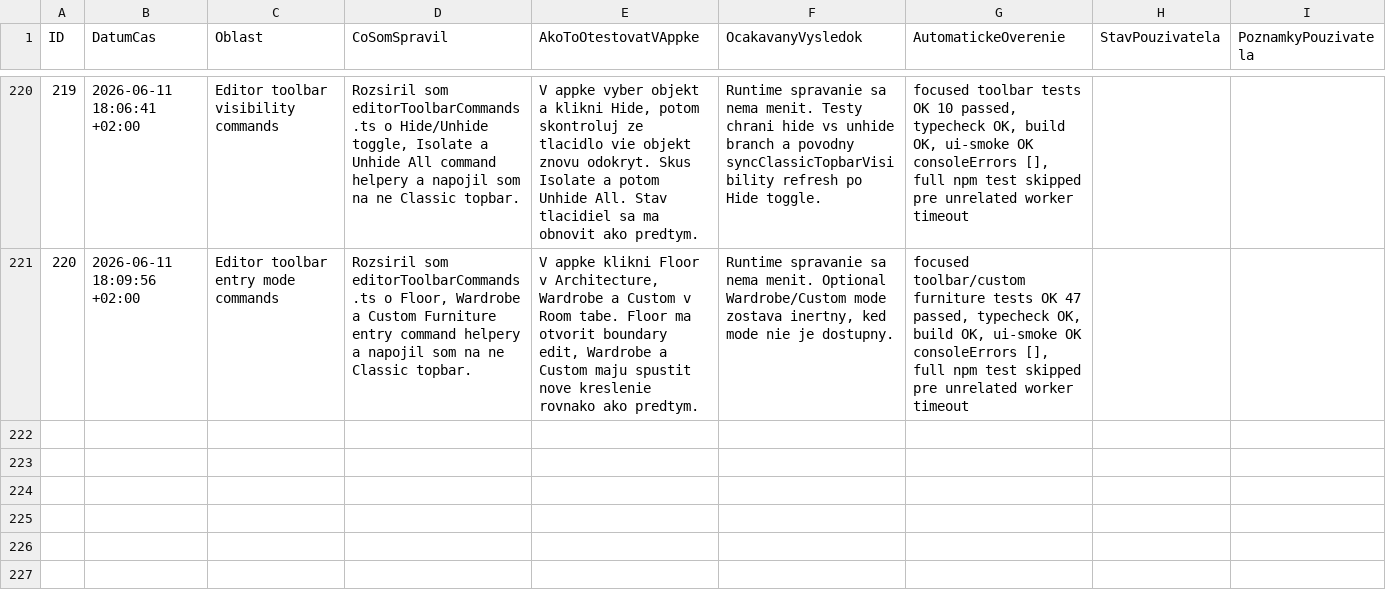
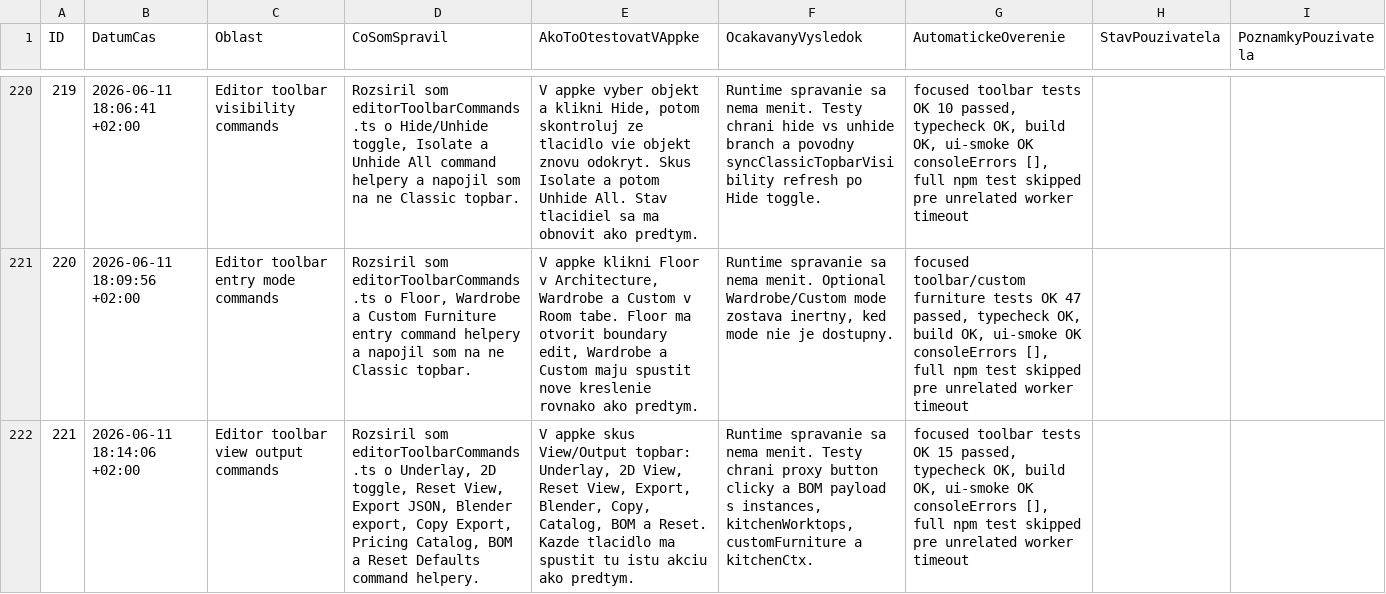
Before and after one commit to arcigy/kitchen_app, a CSV file: MANUAL_TEST_LOG.csv, drawn as a sheet; only a part is shown, gaps mark what is left out; the diff names each change by its address in the sheet, - before the commit and + after, or states it on an @@ line.

```diff
--- a/MANUAL_TEST_LOG.csv
+++ b/MANUAL_TEST_LOG.csv
+row 222: 221 | 2026-06-11 18:14:06 +02:00 | Editor toolbar view output commands | Rozsiril som editorToolbarCommands.ts o Underlay, 2D toggle, Reset View, Export JSON, Blender export, Copy Export, Pricing Catalog, BOM a Reset Defaults command helpery. | V appke skus View/Output topbar: Underlay, 2D View, Reset View, Export, Blender, Copy, Catalog, BOM a Reset. Kazde tlacidlo ma spustit tu istu akciu ako predtym. | Runtime spravanie sa nema menit. Testy chrani proxy button clicky a BOM payload s instances, kitchenWorktops, customFurniture a kitchenCtx. | focused toolbar tests OK 15 passed, typecheck OK, build OK, ui-smoke OK consoleErrors [], full npm test skipped pre unrelated worker timeout
```
Also changed, not shown: 3 other files.
